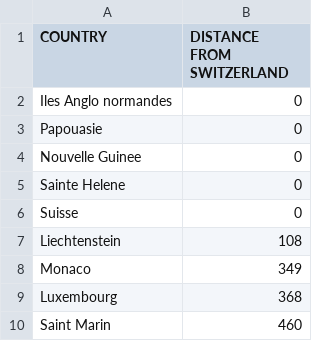
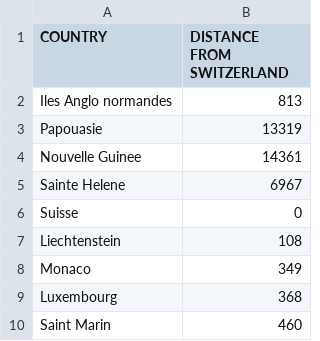
Before and after one commit to Amaumaury/shs-project, a CSV file: index_from_counts/distances.csv, drawn as a sheet; only a part is shown.

Commit message:
Add missing distances

```diff
--- a/index_from_counts/distances.csv
+++ b/index_from_counts/distances.csv
@@ -1,6 +1,6 @@
 COUNTRY,DISTANCE FROM SWITZERLAND
-Iles Anglo normandes,0
-Papouasie,0
-Nouvelle Guinee,0
-Sainte Helene,0
+Iles Anglo normandes,813
+Papouasie,13319
+Nouvelle Guinee,14361
+Sainte Helene,6967
 Suisse,0
```
